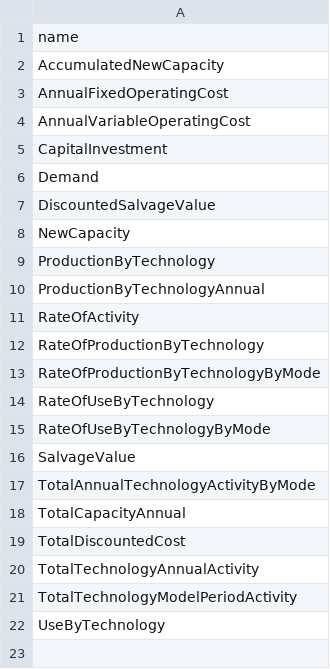
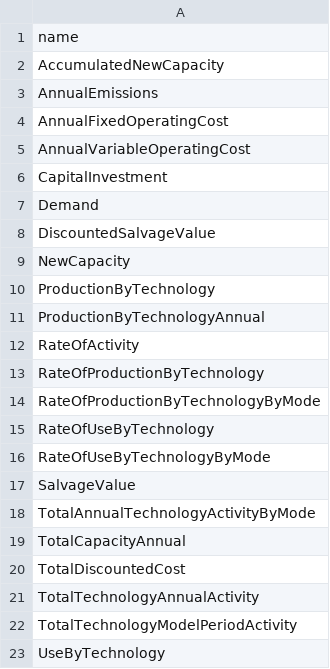
Before and after one commit to KTH-dESA/esom_gsa, a CSV file: config/results.csv, drawn as a sheet; the diff names each change by its address in the sheet, - before the commit and + after, or states it on an @@ line.

Commit message:
Added example config for Simplicity

```diff
--- a/config/results.csv
+++ b/config/results.csv
+row 3: AnnualEmissions
```
Also changed, not shown: 5 other files.
